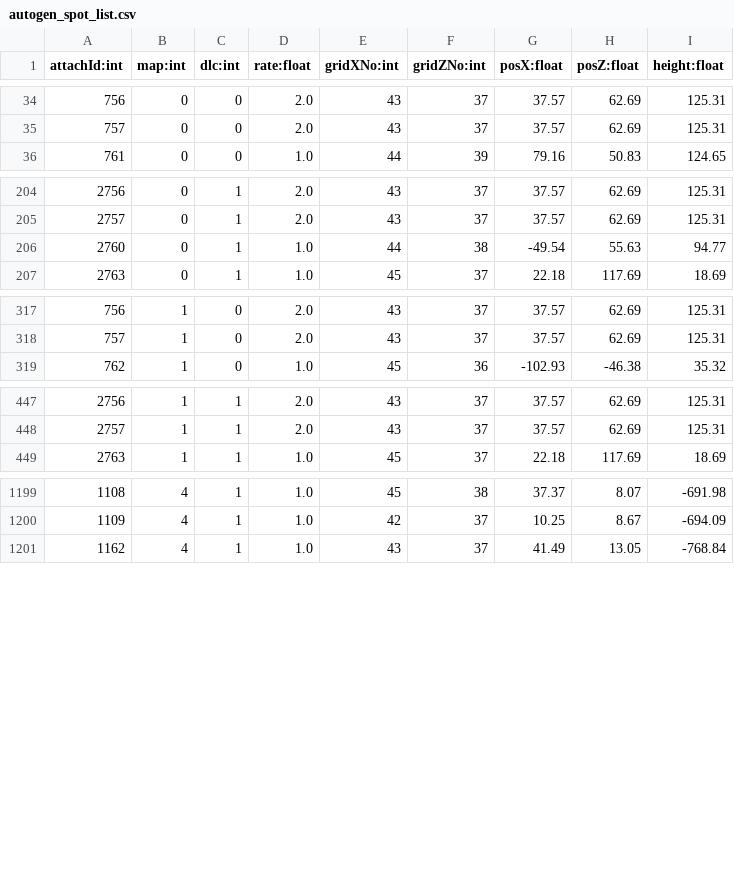
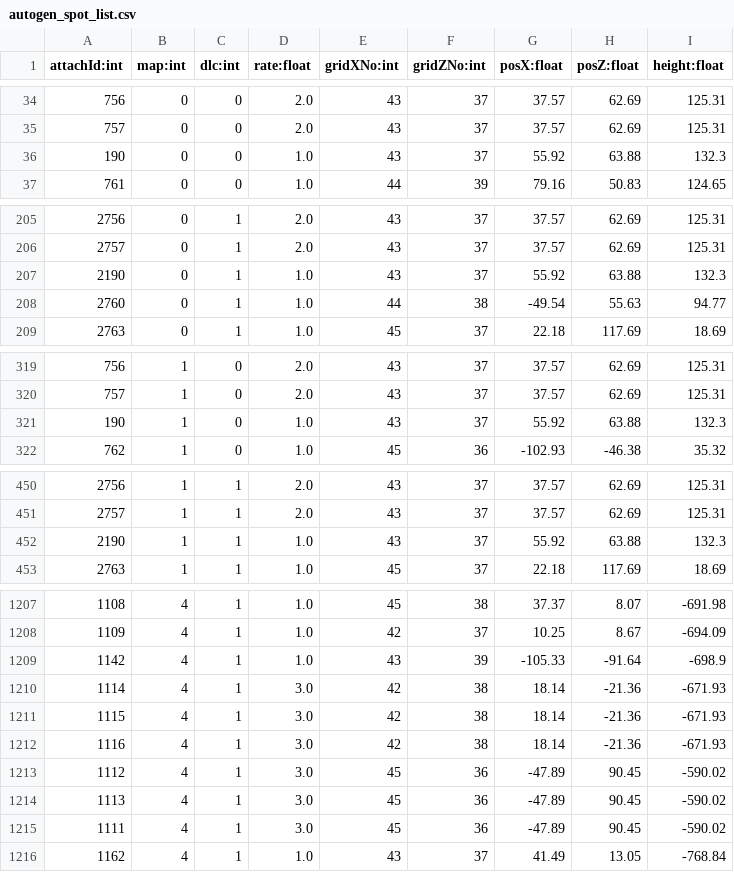
Before and after one commit to xqfinxd/NightreignApp, a CSV file: nightreign/assets/datas/autogen_spot_list.csv, drawn as a sheet; only a part is shown, gaps mark what is left out; the diff covers the shown part only; the diff names each change by its address in the sheet, - before the commit and + after, or states it on an @@ line.

```diff
--- a/nightreign/assets/datas/autogen_spot_list.csv
+++ b/nightreign/assets/datas/autogen_spot_list.csv
+row 36: 190 | 0 | 0 | 1.0 | 43 | 37 | 55.92 | 63.88 | 132.3
+row 207: 2190 | 0 | 1 | 1.0 | 43 | 37 | 55.92 | 63.88 | 132.3
+row 321: 190 | 1 | 0 | 1.0 | 43 | 37 | 55.92 | 63.88 | 132.3
+row 452: 2190 | 1 | 1 | 1.0 | 43 | 37 | 55.92 | 63.88 | 132.3
+row 1209: 1142 | 4 | 1 | 1.0 | 43 | 39 | -105.33 | -91.64 | -698.9
+row 1210: 1114 | 4 | 1 | 3.0 | 42 | 38 | 18.14 | -21.36 | -671.93
+row 1211: 1115 | 4 | 1 | 3.0 | 42 | 38 | 18.14 | -21.36 | -671.93
+row 1212: 1116 | 4 | 1 | 3.0 | 42 | 38 | 18.14 | -21.36 | -671.93
+row 1213: 1112 | 4 | 1 | 3.0 | 45 | 36 | -47.89 | 90.45 | -590.02
+row 1214: 1113 | 4 | 1 | 3.0 | 45 | 36 | -47.89 | 90.45 | -590.02
+row 1215: 1111 | 4 | 1 | 3.0 | 45 | 36 | -47.89 | 90.45 | -590.02
```
Also changed, not shown: 5 added rows elsewhere in this file, nightreign/assets/datas/manual_constant_spots.csv, nightreign/assets/datas/manual_variations.csv, 11 other files.
